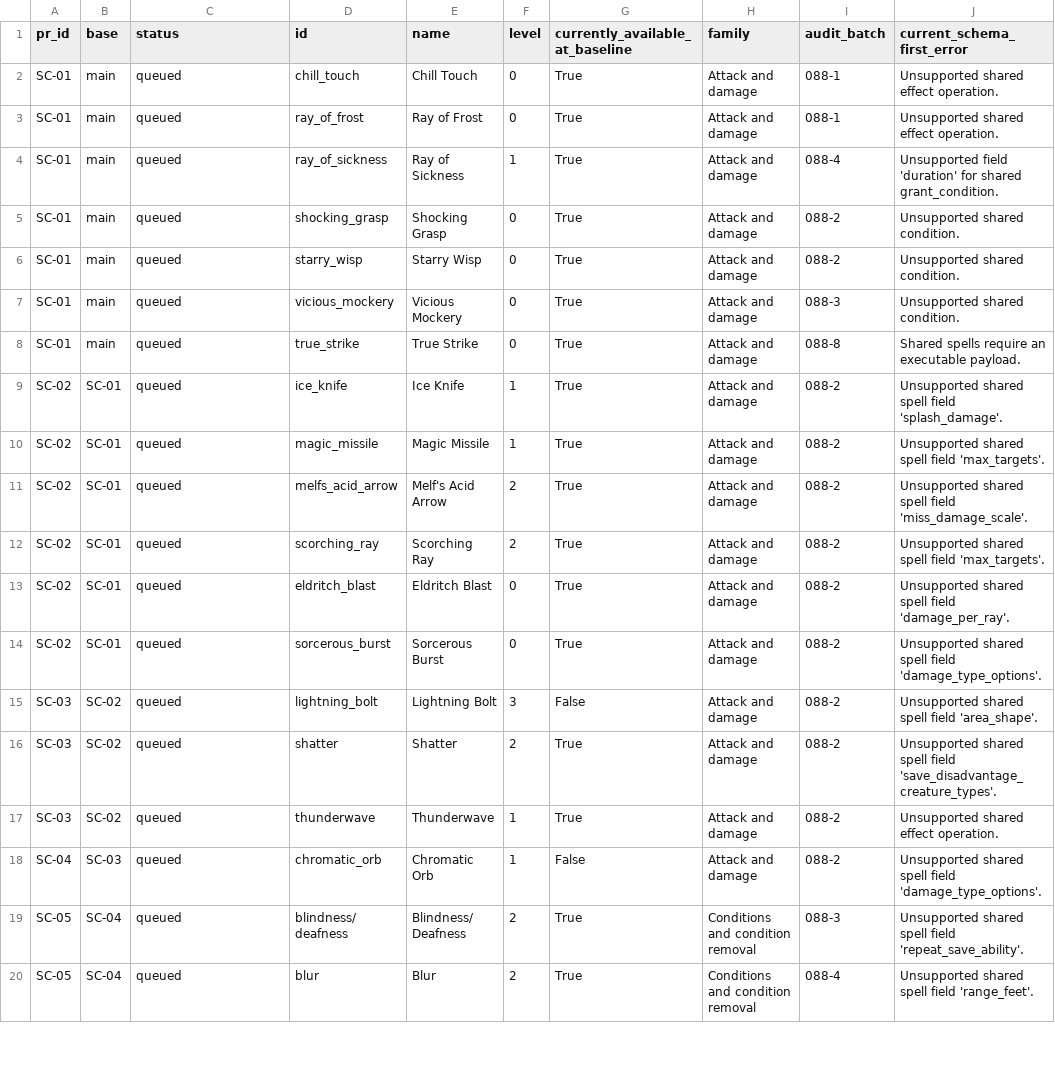
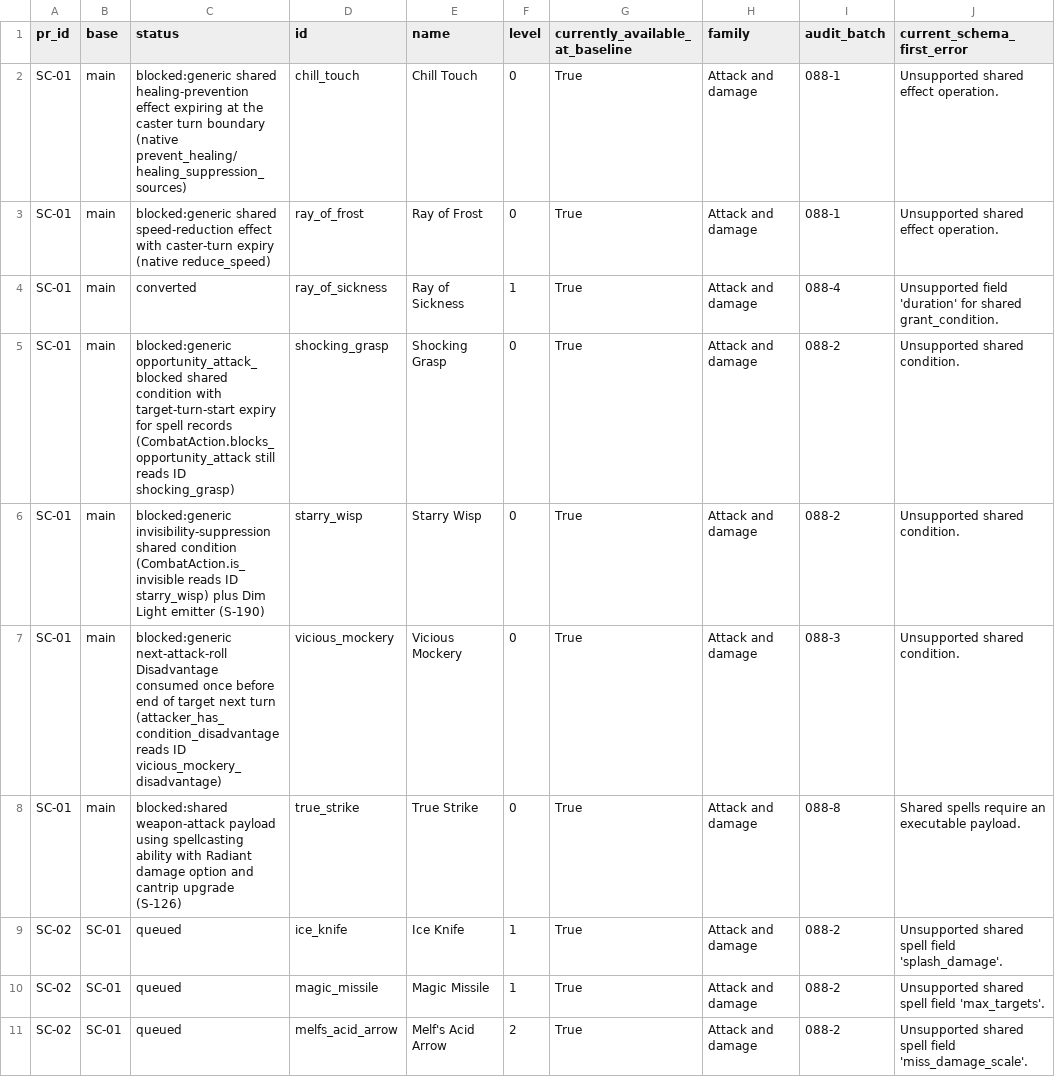
Before and after one commit to brandonbrown215bb-boop/DND-Sandbox-Engine, a CSV file: docs/planning/crown-spell-conversion-queue.csv, drawn as a sheet; only a part is shown; the shorter side is filled out with more unchanged rows; the diff names each change by its address in the sheet, - before the commit and + after, or states it on an @@ line.

Commit message:
SC-01: shared caster-turn condition expiry; convert Ray of Sickness; block six attack cantrips on exact consumers

```diff
--- a/docs/planning/crown-spell-conversion-queue.csv
+++ b/docs/planning/crown-spell-conversion-queue.csv
-C2 (status): queued
+C2 (status): blocked:generic shared healing-prevention effect expiring at the caster turn boundary (native prevent_healing/healing_suppression_sources)
-C3 (status): queued
+C3 (status): blocked:generic shared speed-reduction effect with caster-turn expiry (native reduce_speed)
-C4 (status): queued
+C4 (status): converted
-C5 (status): queued
+C5 (status): blocked:generic opportunity_attack_blocked shared condition with target-turn-start expiry for spell records (CombatAction.blocks_opportunity_attack still reads ID shocking_grasp)
-C6 (status): queued
+C6 (status): blocked:generic invisibility-suppression shared condition (CombatAction.is_invisible reads ID starry_wisp) plus Dim Light emitter (S-190)
-C7 (status): queued
+C7 (status): blocked:generic next-attack-roll Disadvantage consumed once before end of target next turn (attacker_has_condition_disadvantage reads ID vicious_mockery_disadvantage)
-C8 (status): queued
+C8 (status): blocked:shared weapon-attack payload using spellcasting ability with Radiant damage option and cantrip upgrade (S-126)
```
Also changed, not shown: 17 other files.
